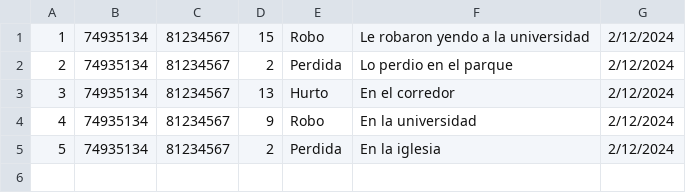
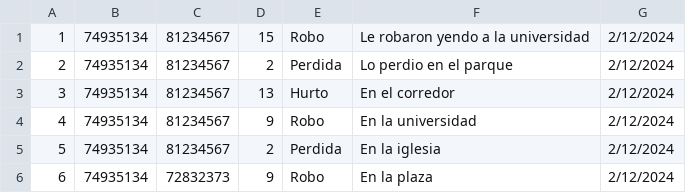
Before and after one commit to andremelzc/libreria_ghibli, a CSV file: output/incidencias.csv, drawn as a sheet.

```diff
--- a/output/incidencias.csv
+++ b/output/incidencias.csv
@@ -5 +5,2 @@
 5,74935134,81234567,2,Perdida,En la iglesia,2/12/2024
+6,74935134,72832373,9,Robo,En la plaza,2/12/2024
```
Also changed, not shown: output/Libros.csv, output/pedidos.csv, 6 other files.
